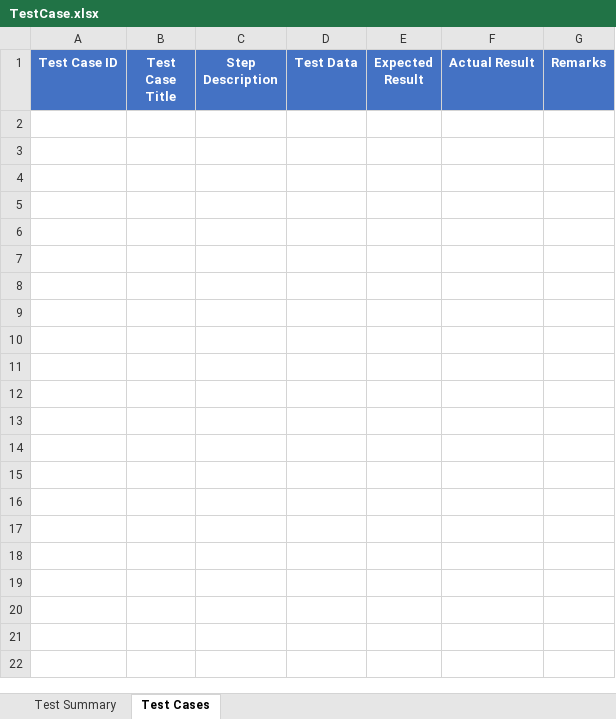
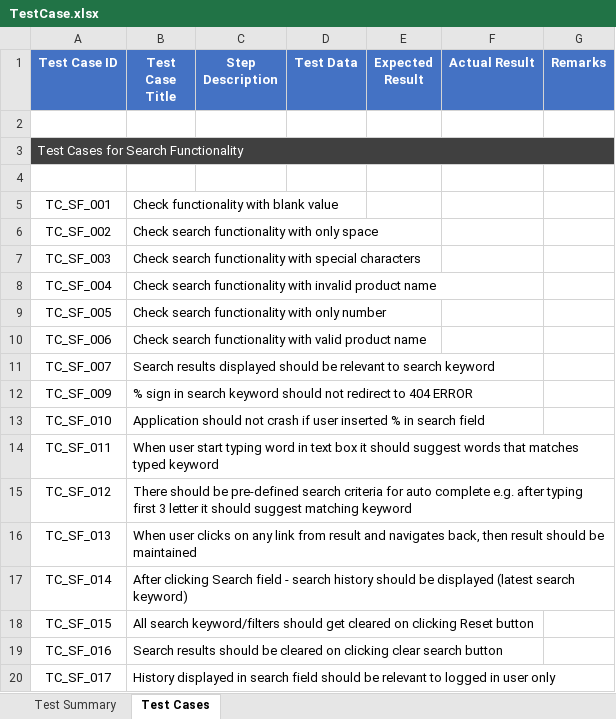
Before and after one commit to Rony002221/TestCase-for-Chaldal.com, an Excel workbook: TestCase.xlsx, sheet Test Cases, drawn as a sheet; only a part is shown; values as stored, in another font and other column widths than the file's, no borders; the diff covers the shown part only; the diff names each change by its address in the sheet, - before the commit and + after, or states it on an @@ line.

Commit message:
Test Cases for Search Funtionality done

```diff
--- a/TestCase.xlsx (sheet Test Cases)
+++ b/TestCase.xlsx (sheet Test Cases)
+row 2: (empty)
+row 3: Test Cases for Search Functionality
+row 4: (empty)
+row 5: TC_SF_001 | Check functionality with blank value
+row 6: TC_SF_002 | Check search functionality with only space
+row 7: TC_SF_003 | Check search functionality with special characters
+row 8: TC_SF_004 | Check search functionality with invalid product name
+row 9: TC_SF_005 | Check search functionality with only number
+row 10: TC_SF_006 | Check search functionality with valid product name
+row 11: TC_SF_007 | Search results displayed should be relevant to search keyword
+row 12: TC_SF_009 | % sign in search keyword should not redirect to 404 ERROR
+row 13: TC_SF_010 | Application should not crash if user inserted % in search field
+row 14: TC_SF_011 | When user start typing word in text box it should suggest words that matches typed keyword
+row 15: TC_SF_012 | There should be pre-defined search criteria for auto complete e.g. after typing first 3 letter it should suggest matching keyword
+row 16: TC_SF_013 | When user clicks on any link from result and navigates back, then result should be maintained
+row 17: TC_SF_014 | After clicking Search field - search history should be displayed (latest search keyword)
+row 18: TC_SF_015 | All search keyword/filters should get cleared on clicking Reset button
+row 19: TC_SF_016 | Search results should be cleared on clicking clear search button
+row 20: TC_SF_017 | History displayed in search field should be relevant to logged in user only
```
Also changed, not shown: 10 added rows elsewhere in this sheet.
